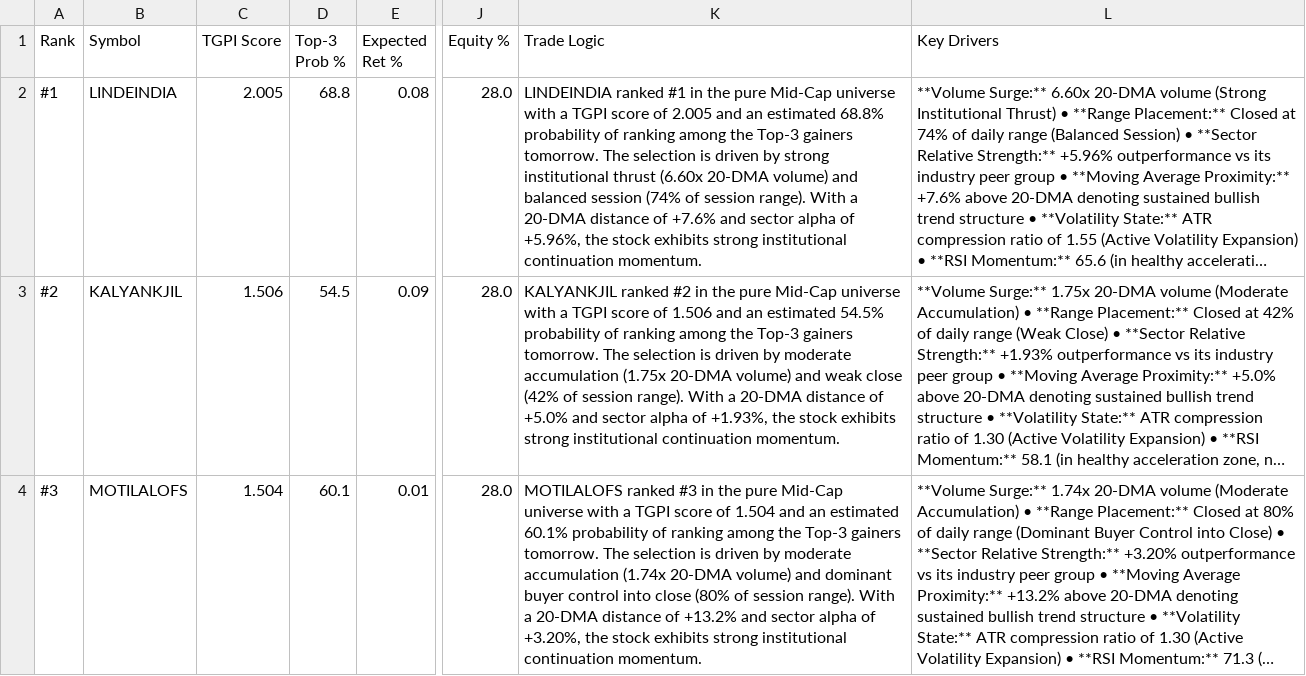
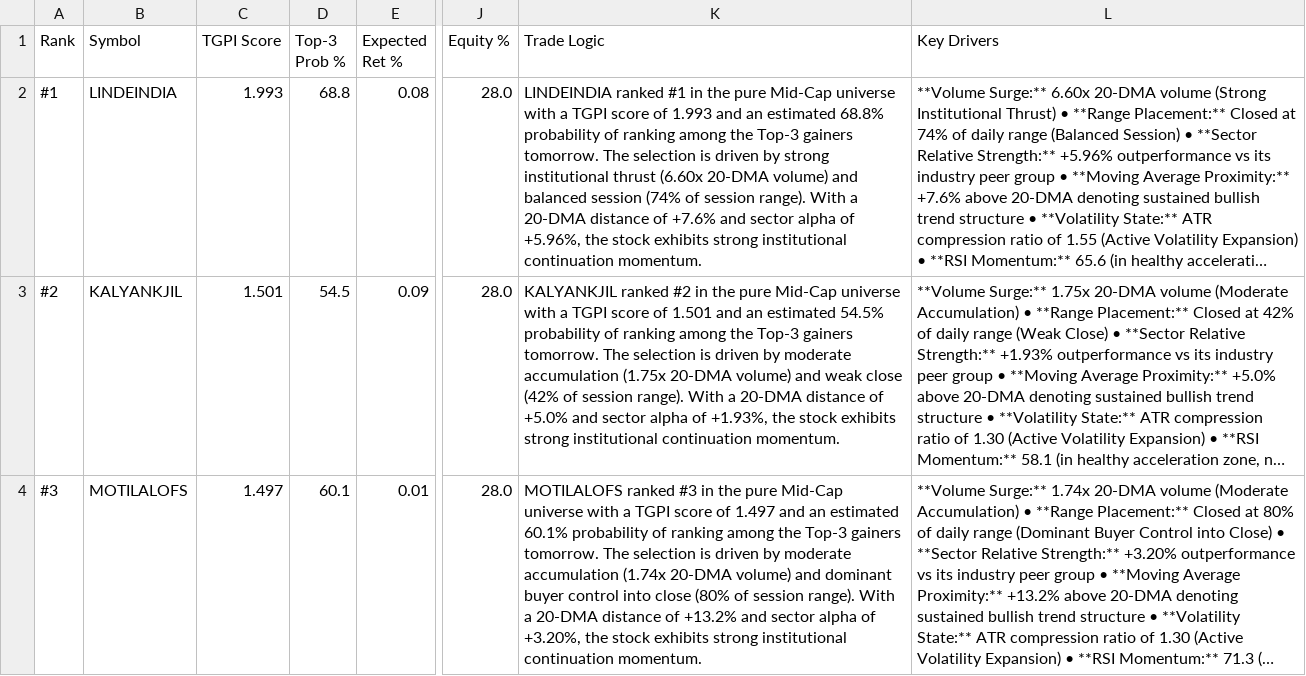
Before and after one commit to D03SOLANKI/Intraday_Stock_Pred, a CSV file: daily_live_scan_orders.csv, drawn as a sheet; only a part is shown, gaps mark what is left out; long unchanged cells end in …; the diff names each change by its address in the sheet, - before the commit and + after, or states it on an @@ line.

```diff
--- a/daily_live_scan_orders.csv
+++ b/daily_live_scan_orders.csv
-C2 (TGPI Score): 2.005
+C2 (TGPI Score): 1.993
-K2 (Trade Logic): …score of 2.005 and an…
+K2 (Trade Logic): …score of 1.993 and an…
-C3 (TGPI Score): 1.506
+C3 (TGPI Score): 1.501
-K3 (Trade Logic): …score of 1.506 and an…
+K3 (Trade Logic): …score of 1.501 and an…
-C4 (TGPI Score): 1.504
+C4 (TGPI Score): 1.497
-K4 (Trade Logic): …score of 1.504 and an…
+K4 (Trade Logic): …score of 1.497 and an…
```
Also changed, not shown: 1 other file.
